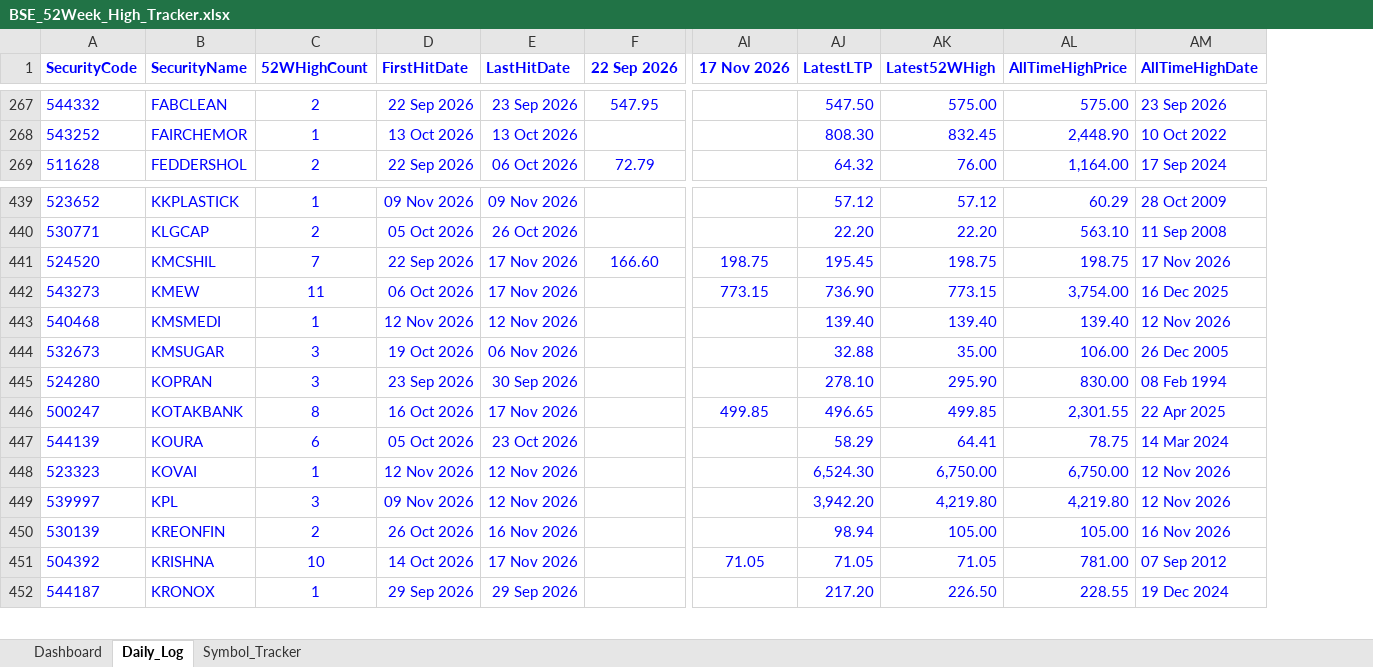
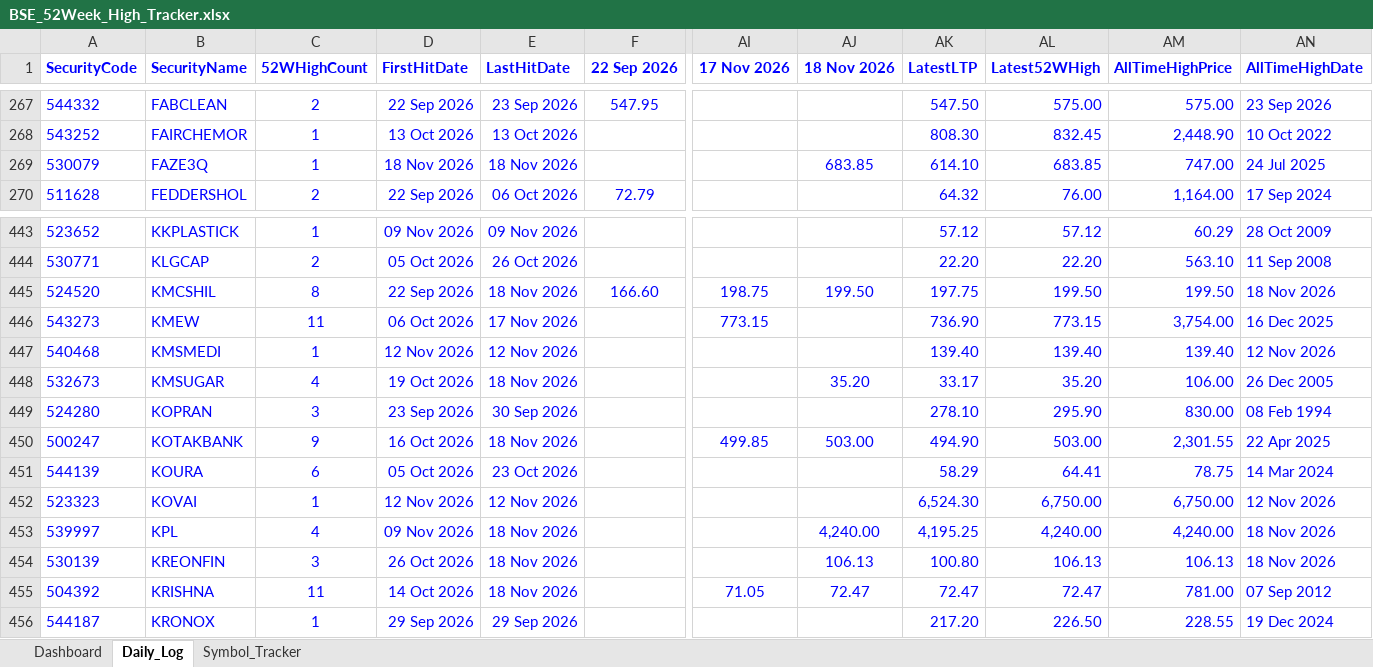
Before and after one commit to vinaybagri-jpg/52WHIGH, an Excel workbook: BSE_52Week_High_Tracker.xlsx, sheet Daily_Log, drawn as a sheet; only a part is shown, gaps mark what is left out; values as stored, in another font and other column widths than the file's, no borders; addresses are those after the commit; rows hold the shown columns only; the diff covers the shown part only; the diff names each change by its address in the sheet, - before the commit and + after, or states it on an @@ line.

```diff
--- a/BSE_52Week_High_Tracker.xlsx (sheet Daily_Log)
+++ b/BSE_52Week_High_Tracker.xlsx (sheet Daily_Log)
+column AJ (18 Nov 2026), rows 445-455: 199.50 |  |  | 35.20 |  | 503.00 |  |  | 4,240.00 | 106.13 | 72.47
+row 269: 530079 | FAZE3Q | 1 | 18 Nov 2026 | 18 Nov 2026 |  |  | 683.85 | 614.10 | 683.85 | 747.00 | 24 Jul 2025
-C445 (52WHighCount): 7
+C445 (52WHighCount): 8
-E445 (LastHitDate): 17 Nov 2026
+E445 (LastHitDate): 18 Nov 2026
-AK445 (LatestLTP): 195.45
+AK445 (LatestLTP): 197.75
-AL445 (Latest52WHigh): 198.75
+AL445 (Latest52WHigh): 199.50
-AM445 (AllTimeHighPrice): 198.75
+AM445 (AllTimeHighPrice): 199.50
-AN445 (AllTimeHighDate): 17 Nov 2026
+AN445 (AllTimeHighDate): 18 Nov 2026
-C448 (52WHighCount): 3
+C448 (52WHighCount): 4
-E448 (LastHitDate): 06 Nov 2026
+E448 (LastHitDate): 18 Nov 2026
-AK448 (LatestLTP): 32.88
+AK448 (LatestLTP): 33.17
-AL448 (Latest52WHigh): 35.00
+AL448 (Latest52WHigh): 35.20
-C450 (52WHighCount): 8
+C450 (52WHighCount): 9
-E450 (LastHitDate): 17 Nov 2026
+E450 (LastHitDate): 18 Nov 2026
-AK450 (LatestLTP): 496.65
+AK450 (LatestLTP): 494.90
-AL450 (Latest52WHigh): 499.85
+AL450 (Latest52WHigh): 503.00
-C453 (52WHighCount): 3
+C453 (52WHighCount): 4
-E453 (LastHitDate): 12 Nov 2026
+E453 (LastHitDate): 18 Nov 2026
-AK453 (LatestLTP): 3,942.20
+AK453 (LatestLTP): 4,195.25
-AL453 (Latest52WHigh): 4,219.80
+AL453 (Latest52WHigh): 4,240.00
-AM453 (AllTimeHighPrice): 4,219.80
+AM453 (AllTimeHighPrice): 4,240.00
-AN453 (AllTimeHighDate): 12 Nov 2026
+AN453 (AllTimeHighDate): 18 Nov 2026
-C454 (52WHighCount): 2
+C454 (52WHighCount): 3
-E454 (LastHitDate): 16 Nov 2026
+E454 (LastHitDate): 18 Nov 2026
-AK454 (LatestLTP): 98.94
+AK454 (LatestLTP): 100.80
-AL454 (Latest52WHigh): 105.00
+AL454 (Latest52WHigh): 106.13
-AM454 (AllTimeHighPrice): 105.00
+AM454 (AllTimeHighPrice): 106.13
-AN454 (AllTimeHighDate): 16 Nov 2026
+AN454 (AllTimeHighDate): 18 Nov 2026
-C455 (52WHighCount): 10
+C455 (52WHighCount): 11
-E455 (LastHitDate): 17 Nov 2026
+E455 (LastHitDate): 18 Nov 2026
-AK455 (LatestLTP): 71.05
+AK455 (LatestLTP): 72.47
-AL455 (Latest52WHigh): 71.05
+AL455 (Latest52WHigh): 72.47
```
Also changed, not shown: 6 added rows and 428 edited cells elsewhere in this sheet, sheet Symbol_Tracker, sheet Dashboard, 3 other files.
